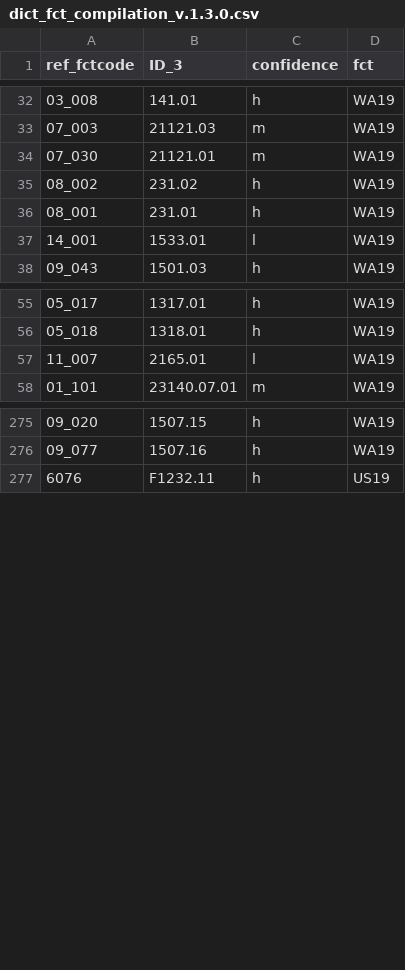
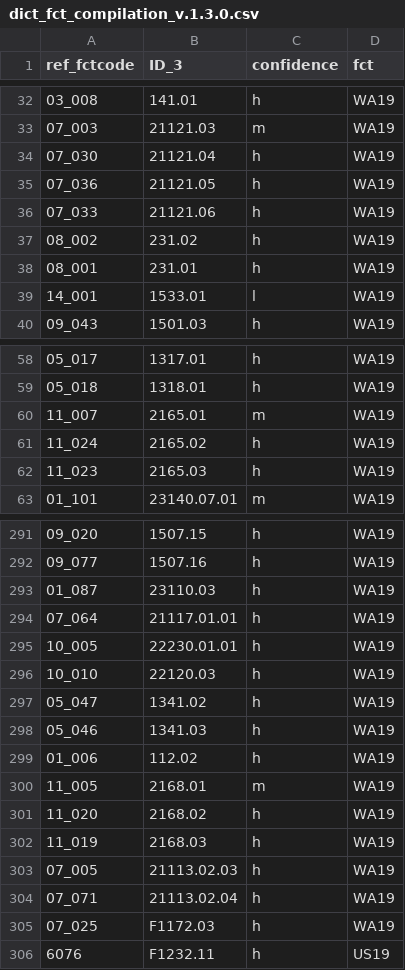
Before and after one commit to micronutrientsupport/fct, a CSV file: metadata/dict_fct_compilation_v.1.3.0.csv, drawn as a sheet; only a part is shown, gaps mark what is left out; the diff covers the shown part only.

```diff
--- a/metadata/dict_fct_compilation_v.1.3.0.csv
+++ b/metadata/dict_fct_compilation_v.1.3.0.csv
@@ -33,3 +33,5 @@
 "07_003","21121.03","m","WA19"
-"07_030","21121.01","m","WA19"
+"07_030","21121.04","h","WA19"
+"07_036","21121.05","h","WA19"
+"07_033","21121.06","h","WA19"
 "08_002","231.02","h","WA19"
@@ -56,3 +59,5 @@
 "05_018","1318.01","h","WA19"
-"11_007","2165.01","l","WA19"
+"11_007","2165.01","m","WA19"
+"11_024","2165.02","h","WA19"
+"11_023","2165.03","h","WA19"
 "01_101","23140.07.01","m","WA19"
@@ -276,2 +292,15 @@
 "09_077","1507.16","h","WA19"
+"01_087","23110.03","h","WA19"
+"07_064","21117.01.01","h","WA19"
+"10_005","22230.01.01","h","WA19"
+"10_010","22120.03","h","WA19"
+"05_047","1341.02","h","WA19"
+"05_046","1341.03","h","WA19"
+"01_006","112.02","h","WA19"
+"11_005","2168.01","m","WA19"
+"11_020","2168.02","h","WA19"
+"11_019","2168.03","h","WA19"
+"07_005","21113.02.03","h","WA19"
+"07_071","21113.02.04","h","WA19"
+"07_025","F1172.03","h","WA19"
 "6076","F1232.11","h","US19"
```
Also changed, not shown: 17 added rows, 1 removed row and 5 edited cells elsewhere in this file, 11 other files.
